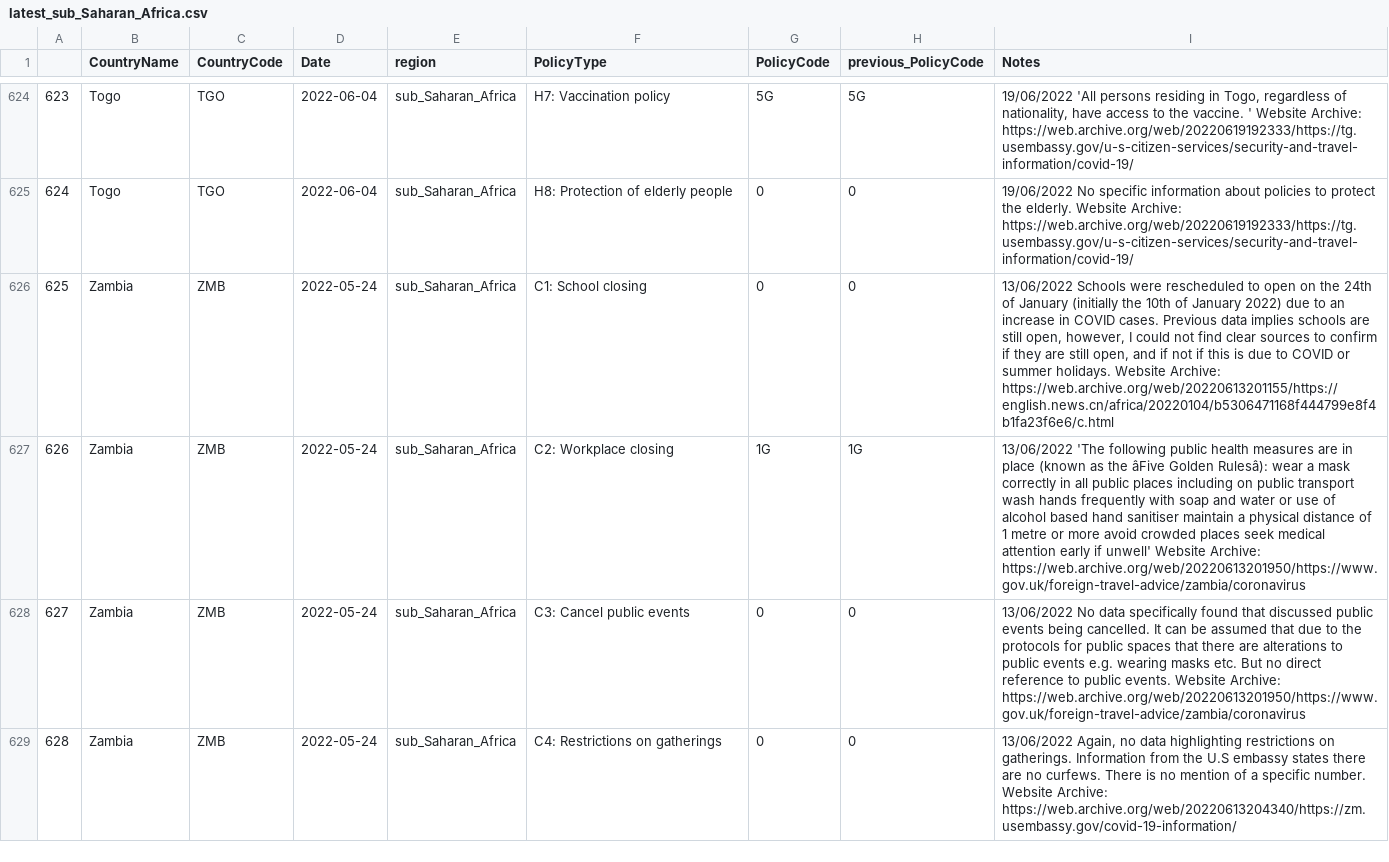
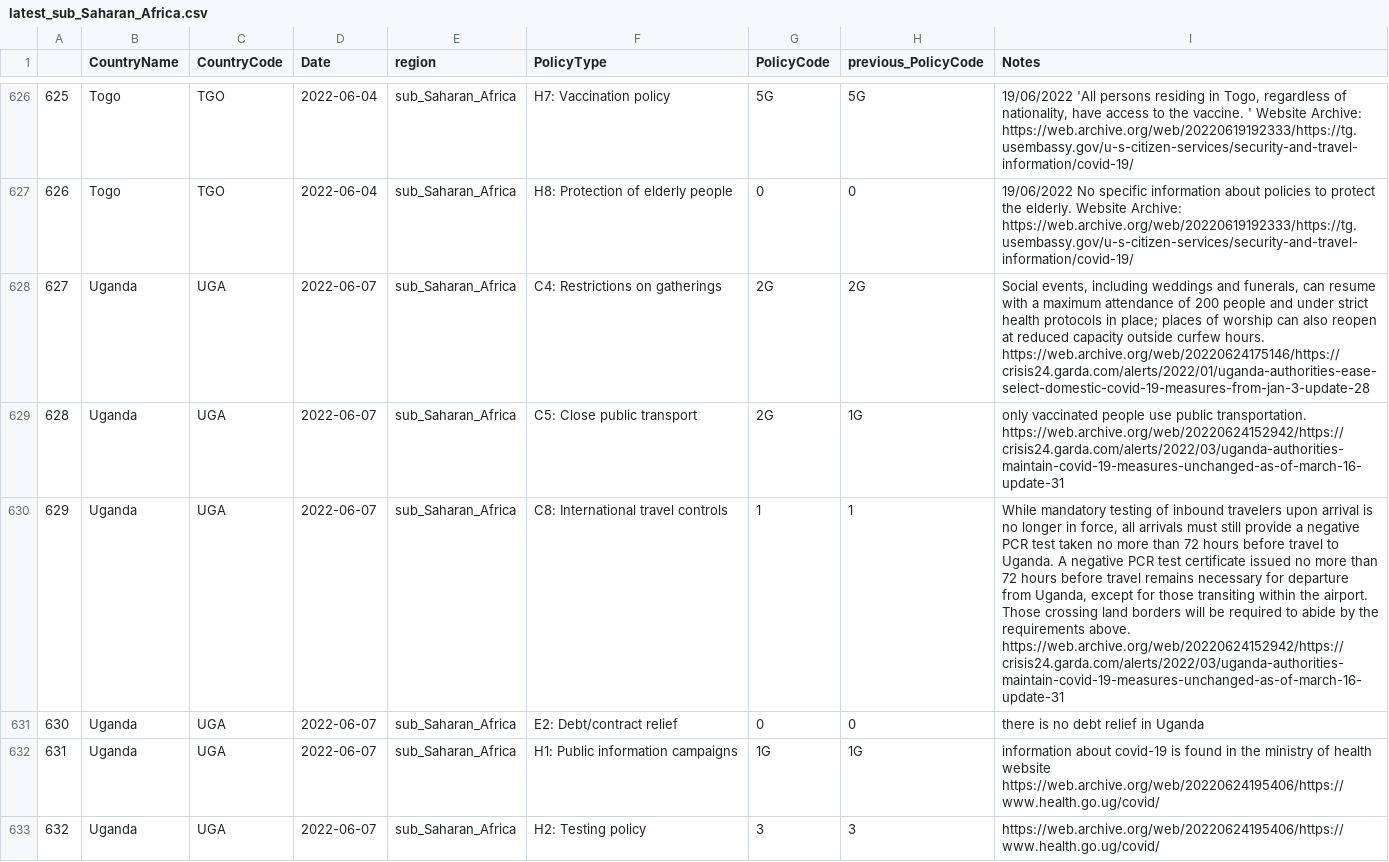
Before and after one commit to tatlowhelen/covid-policy-scratchpad, a CSV file: regional_changes/latest_sub_Saharan_Africa.csv, drawn as a sheet; only a part is shown, gaps mark what is left out; the shorter side is filled out with more unchanged rows; the diff covers the shown part only; the diff names each change by its address in the sheet, - before the commit and + after, or states it on an @@ line.

```diff
--- a/regional_changes/latest_sub_Saharan_Africa.csv
+++ b/regional_changes/latest_sub_Saharan_Africa.csv
@@ column A renumbered from row 92 down @@
+row 628: 627 | Uganda | UGA | 2022-06-07 | sub_Saharan_Africa | C4: Restrictions on gatherings | 2G | 2G | Social events, including weddings and funerals, can resume with a maximum attendance of 200 people and under strict health protocols in place; places of worship can also reopen at reduced capacity outside curfew hours. https://web.archive.org/web/20220624175146/https://crisis24.garda.com/alerts/2022/01/uganda-authorities-ease-select-domestic-covid-19-measures-from-jan-3-update-28
+row 629: 628 | Uganda | UGA | 2022-06-07 | sub_Saharan_Africa | C5: Close public transport | 2G | 1G | only vaccinated people use public transportation. https://web.archive.org/web/20220624152942/https://crisis24.garda.com/alerts/2022/03/uganda-authorities-maintain-covid-19-measures-unchanged-as-of-march-16-update-31
+row 630: 629 | Uganda | UGA | 2022-06-07 | sub_Saharan_Africa | C8: International travel controls | 1 | 1 | While mandatory testing of inbound travelers upon arrival is no longer in force, all arrivals must still provide a negative PCR test taken no more than 72 hours before travel to Uganda. A negative PCR test certificate issued no more than 72 hours before travel remains necessary for departure from Uganda, except for those transiting within the airport. Those crossing land borders will be required to abide by the requirements above. https://web.archive.org/web/20220624152942/https://crisis24.garda.com/alerts/2022/03/uganda-authorities-maintain-covid-19-measures-unchanged-as-of-march-16-update-31
+row 631: 630 | Uganda | UGA | 2022-06-07 | sub_Saharan_Africa | E2: Debt/contract relief | 0 | 0 | there is no debt relief in Uganda
+row 632: 631 | Uganda | UGA | 2022-06-07 | sub_Saharan_Africa | H1: Public information campaigns | 1G | 1G | information about covid-19 is found in the ministry of health website https://web.archive.org/web/20220624195406/https://www.health.go.ug/covid/
+row 633: 632 | Uganda | UGA | 2022-06-07 | sub_Saharan_Africa | H2: Testing policy | 3 | 3 | https://web.archive.org/web/20220624195406/https://www.health.go.ug/covid/
```
Also changed, not shown: 8 added rows, 1 removed row and 3 edited cells elsewhere in this file, regional_changes/latest_Latin_America_Caribbean.csv, 12 other files.
